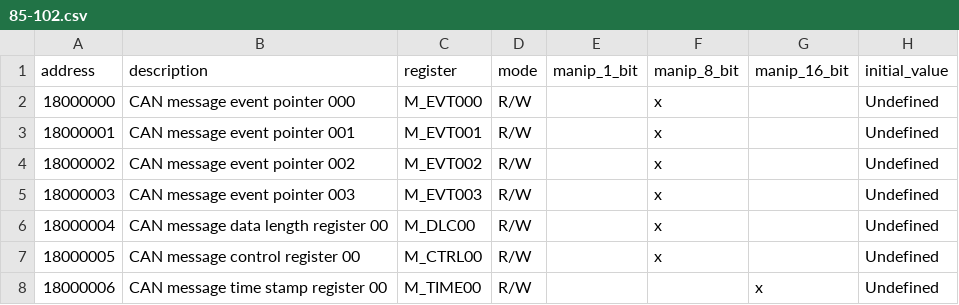
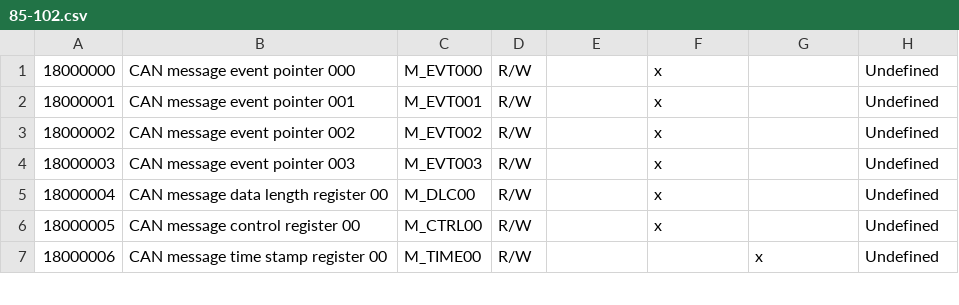
Before and after one commit to brainstorm/datasheet2svd, a CSV file: datasheets/renesas/v850/csv/85-102.csv, drawn as a sheet; only a part is shown.

```diff
--- a/datasheets/renesas/v850/csv/85-102.csv
+++ b/datasheets/renesas/v850/csv/85-102.csv
@@ -1,2 +1 @@
-address, description, register, mode, manip_1_bit, manip_8_bit, manip_16_bit, initial_value
 18000000, CAN message event pointer 000, M_EVT000,R/W,,x,,Undefined
```
Also changed, not shown: datasheets/renesas/v850/csv/76-82.csv, 2 other files.
